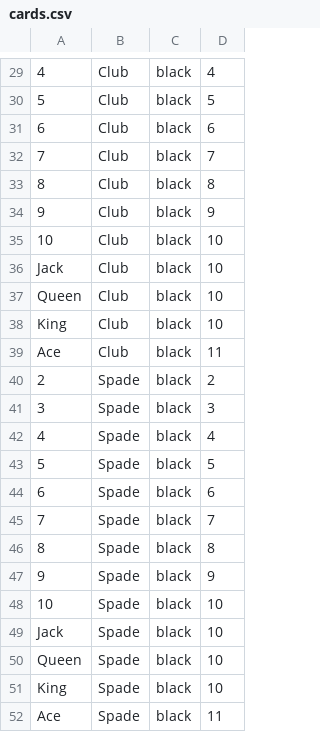
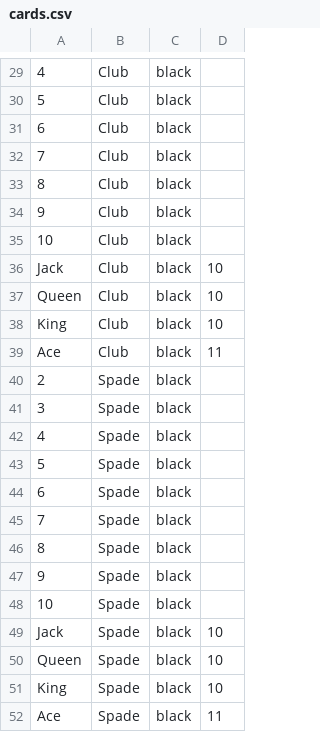
Before and after one commit to tym664/se126-Mattson-202520, a CSV file: text files/cards.csv, drawn as a sheet; only a part is shown, gaps mark what is left out; the diff covers the shown part only; the diff names each change by its address in the sheet, - before the commit and + after, or states it on an @@ line.

```diff
--- a/text files/cards.csv
+++ b/text files/cards.csv
-D29: 4
+D29: (empty)
-D30: 5
+D30: (empty)
-D31: 6
+D31: (empty)
-D32: 7
+D32: (empty)
-D33: 8
+D33: (empty)
-D34: 9
+D34: (empty)
-D35: 10
+D35: (empty)
-D40: 2
+D40: (empty)
-D41: 3
+D41: (empty)
-D42: 4
+D42: (empty)
-D43: 5
+D43: (empty)
-D44: 6
+D44: (empty)
-D45: 7
+D45: (empty)
-D46: 8
+D46: (empty)
-D47: 9
+D47: (empty)
-D48: 10
+D48: (empty)
```
Also changed, not shown: 20 edited cells elsewhere in this file, 1 other file.
